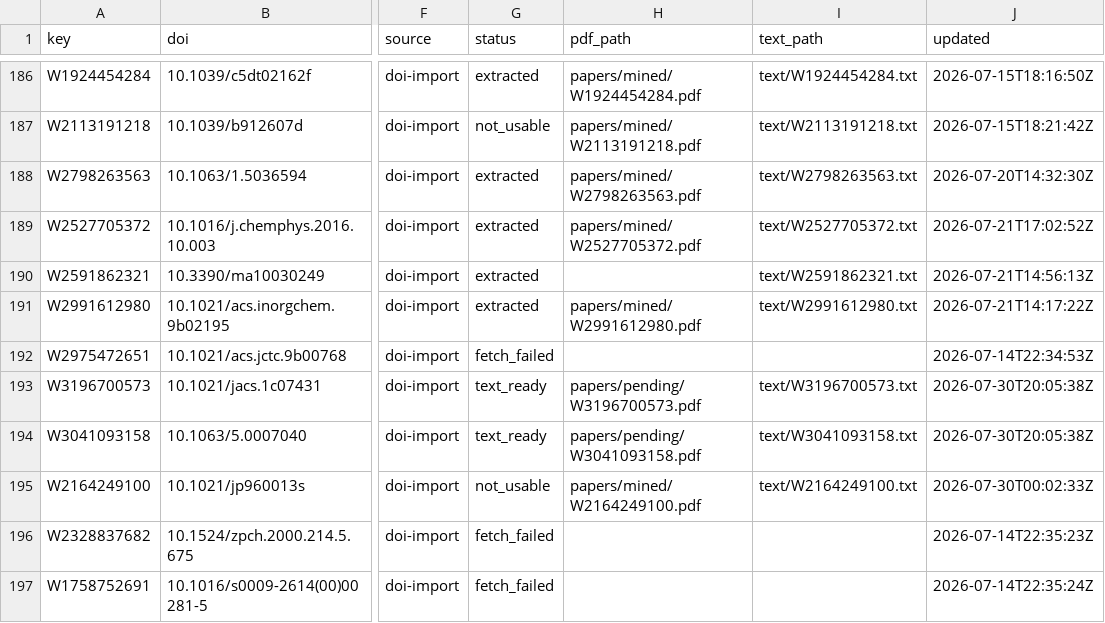
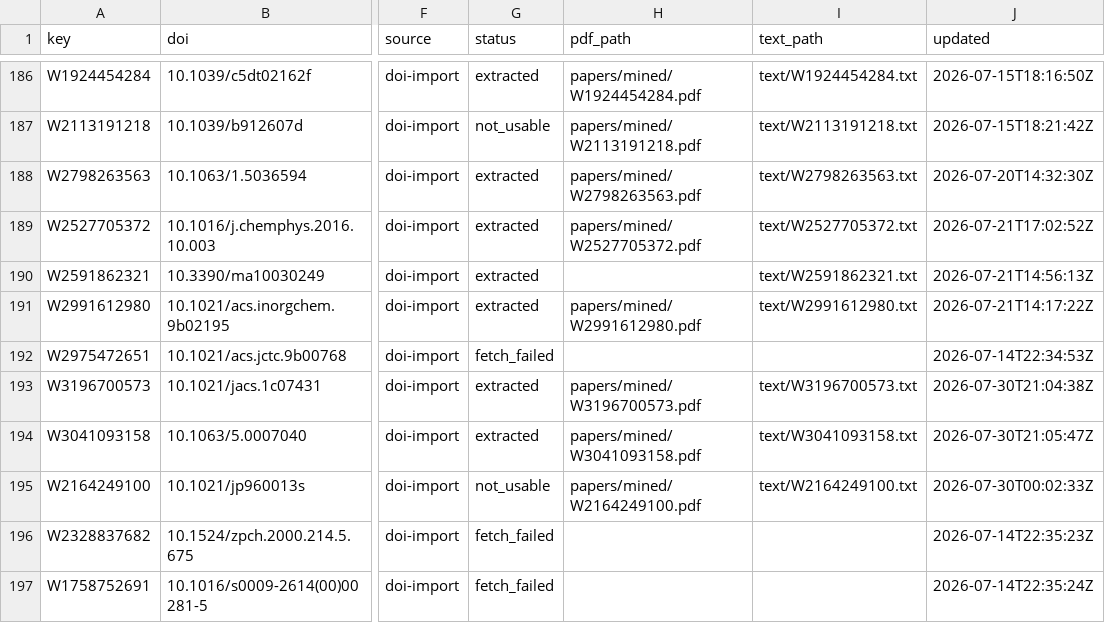
Before and after one commit to victorchanglee/aimdb, a CSV file: database/papers_index.csv, drawn as a sheet; only a part is shown, gaps mark what is left out; the diff covers the shown part only; the diff names each change by its address in the sheet, - before the commit and + after, or states it on an @@ line.

```diff
--- a/database/papers_index.csv
+++ b/database/papers_index.csv
-G193:G194 (status): text_ready
+G193:G194 (status): extracted
-H193 (pdf_path): papers/pending/W3196700573.pdf
+H193 (pdf_path): papers/mined/W3196700573.pdf
-J193 (updated): 2026-07-30T20:05:38Z
+J193 (updated): 2026-07-30T21:04:38Z
-H194 (pdf_path): papers/pending/W3041093158.pdf
+H194 (pdf_path): papers/mined/W3041093158.pdf
-J194 (updated): 2026-07-30T20:05:38Z
+J194 (updated): 2026-07-30T21:05:47Z
```
Also changed, not shown: 18 edited cells elsewhere in this file, 2 other files.
